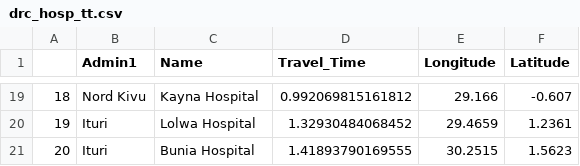
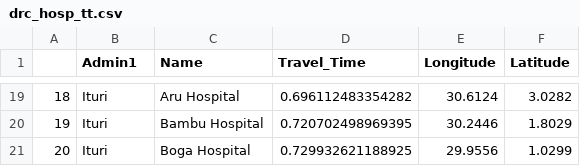
Before and after one commit to beoutbreakprepared/Ebola_NordKivu, a CSV file: Outputs_SR49/drc_hosp_tt.csv, drawn as a sheet; only a part is shown, gaps mark what is left out; the diff covers the shown part only.

```diff
--- a/Outputs_SR49/drc_hosp_tt.csv
+++ b/Outputs_SR49/drc_hosp_tt.csv
@@ -19,3 +19,3 @@
-"18","Nord Kivu","Kayna Hospital",0.992069815161812,29.166,-0.607
-"19","Ituri","Lolwa Hospital",1.32930484068452,29.4659,1.2361
-"20","Ituri","Bunia Hospital",1.41893790169555,30.2515,1.5623
+"18","Ituri","Aru Hospital",0.696112483354282,30.6124,3.0282
+"19","Ituri","Bambu Hospital",0.720702498969395,30.2446,1.8029
+"20","Ituri","Boga Hospital",0.729932621188925,29.9556,1.0299
```
Also changed, not shown: 61 edited cells elsewhere in this file, Outputs_SR49/hospital_tt.csv, Outputs_SR49/rw_hosp_tt.csv, 17 other files.
